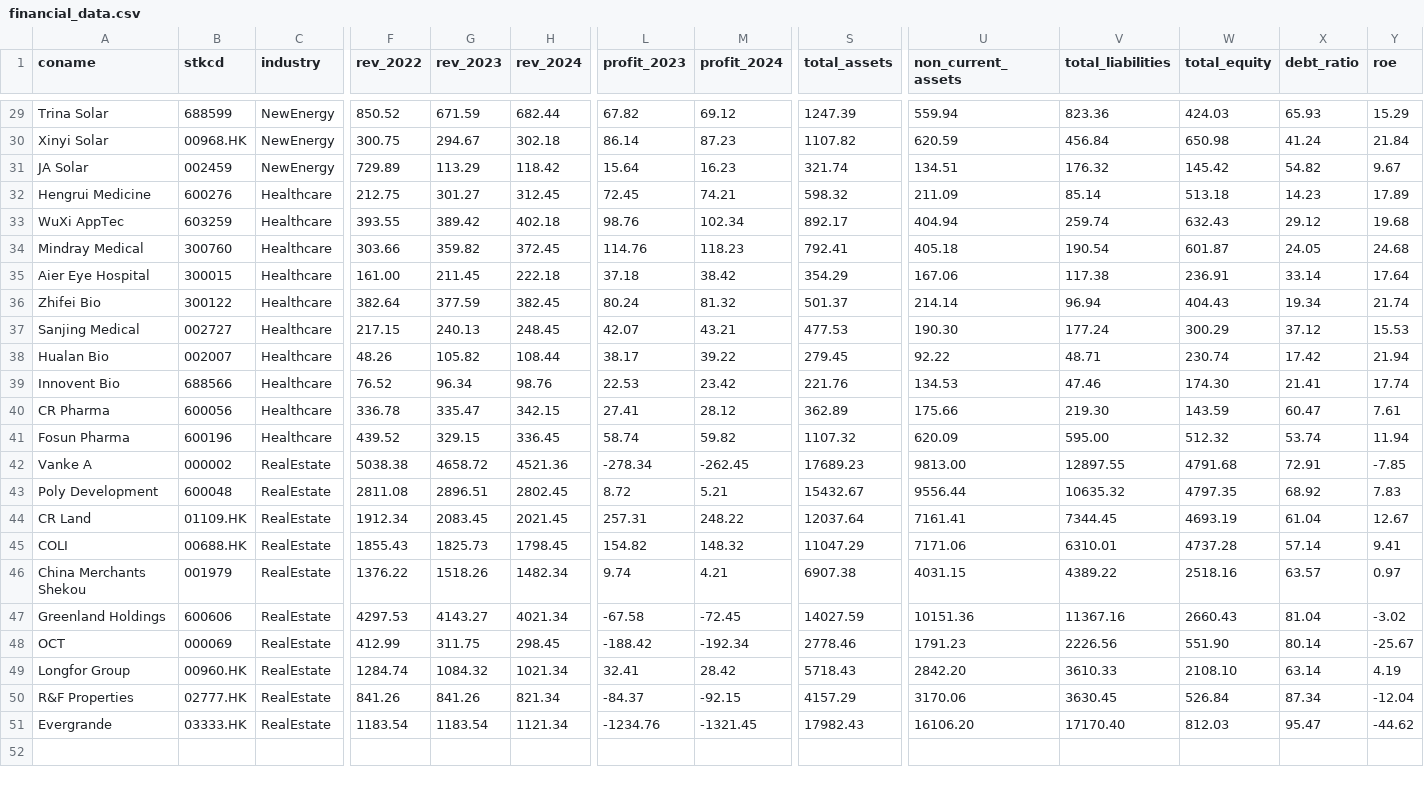
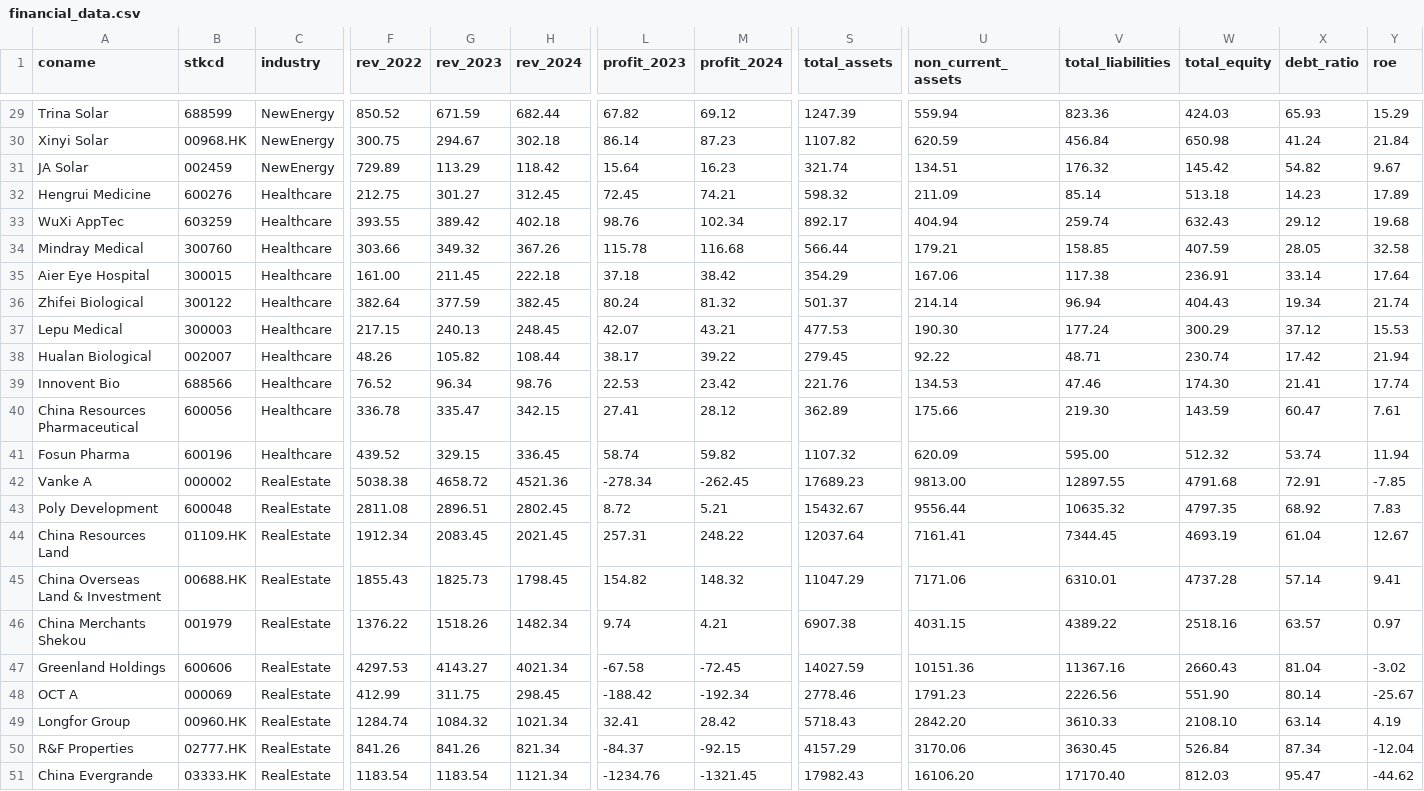
Before and after one commit to jiahuili2402/acc102-financial-analysis-tool, a CSV file: financial_data.csv, drawn as a sheet; only a part is shown, gaps mark what is left out; the diff covers the shown part only; the diff names each change by its address in the sheet, - before the commit and + after, or states it on an @@ line.

```diff
--- a/financial_data.csv
+++ b/financial_data.csv
-G34 (rev_2023): 359.82
+G34 (rev_2023): 349.32
-H34 (rev_2024): 372.45
+H34 (rev_2024): 367.26
-L34 (profit_2023): 114.76
+L34 (profit_2023): 115.78
-M34 (profit_2024): 118.23
+M34 (profit_2024): 116.68
-S34 (total_assets): 792.41
+S34 (total_assets): 566.44
-U34 (non_current_assets): 405.18
+U34 (non_current_assets): 179.21
-V34 (total_liabilities): 190.54
+V34 (total_liabilities): 158.85
-W34 (total_equity): 601.87
+W34 (total_equity): 407.59
-X34 (debt_ratio): 24.05
+X34 (debt_ratio): 28.05
-Y34 (roe): 24.68
+Y34 (roe): 32.58
-A36 (coname): Zhifei Bio
+A36 (coname): Zhifei Biological
-A37 (coname): Sanjing Medical
+A37 (coname): Lepu Medical
-B37 (stkcd): 002727
+B37 (stkcd): 300003
-A38 (coname): Hualan Bio
+A38 (coname): Hualan Biological
-A40 (coname): CR Pharma
+A40 (coname): China Resources Pharmaceutical
-A44 (coname): CR Land
+A44 (coname): China Resources Land
-A45 (coname): COLI
+A45 (coname): China Overseas Land & Investment
-A48 (coname): OCT
+A48 (coname): OCT A
-A51 (coname): Evergrande
+A51 (coname): China Evergrande
```
Also changed, not shown: 51 edited cells elsewhere in this file.
